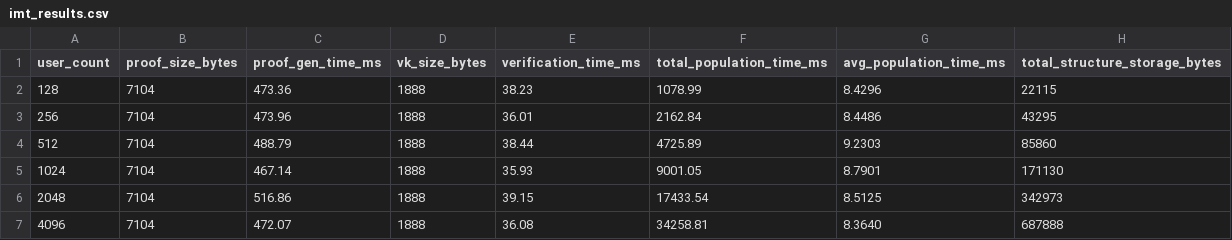
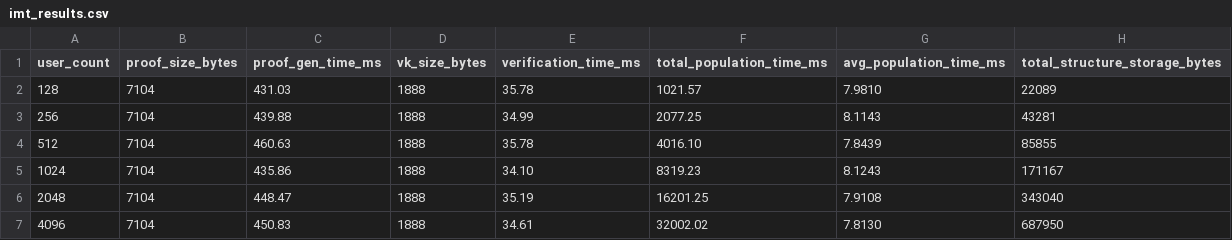
Before and after one commit to Samonto-Karmaker/ZKP-Polynomial-Vs-IMT, a CSV file: imt_results.csv, drawn as a sheet; only a part is shown; the diff covers the shown part only.

```diff
--- a/imt_results.csv
+++ b/imt_results.csv
@@ -1,7 +1,7 @@
 user_count,proof_size_bytes,proof_gen_time_ms,vk_size_bytes,verification_time_ms,total_population_time_ms,avg_population_time_ms,total_structure_storage_bytes
-128,7104,473.36,1888,38.23,1078.99,8.4296,22115
-256,7104,473.96,1888,36.01,2162.84,8.4486,43295
-512,7104,488.79,1888,38.44,4725.89,9.2303,85860
-1024,7104,467.14,1888,35.93,9001.05,8.7901,171130
-2048,7104,516.86,1888,39.15,17433.54,8.5125,342973
-4096,7104,472.07,1888,36.08,34258.81,8.3640,687888
+128,7104,431.03,1888,35.78,1021.57,7.9810,22089
+256,7104,439.88,1888,34.99,2077.25,8.1143,43281
+512,7104,460.63,1888,35.78,4016.10,7.8439,85855
+1024,7104,435.86,1888,34.10,8319.23,8.1243,171167
+2048,7104,448.47,1888,35.19,16201.25,7.9108,343040
+4096,7104,450.83,1888,34.61,32002.02,7.8130,687950
```
Also changed, not shown: 40 edited cells elsewhere in this file, polynomial_results.csv, 2 other files.
